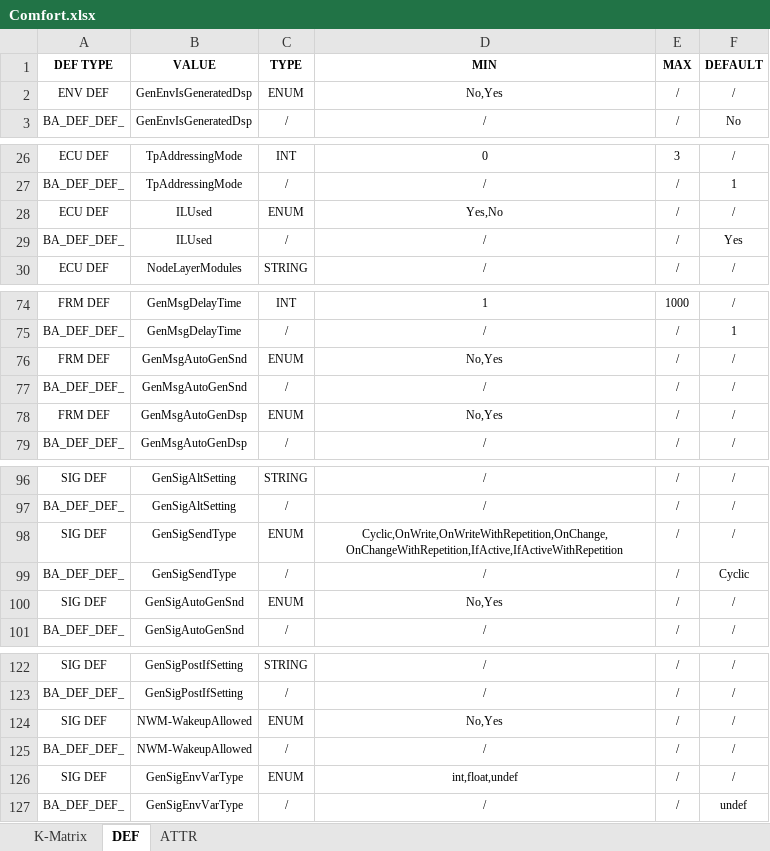
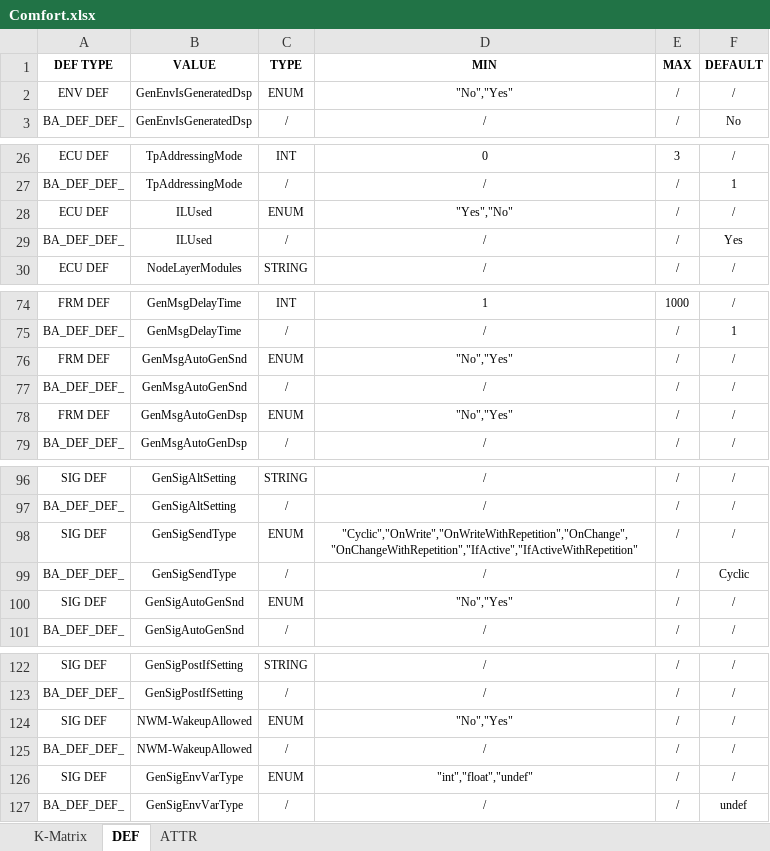
Before and after one commit to 0xWave-Flow/canmatrix, an Excel workbook: dbc/CAN_VARIANT/Comfort.xlsx, sheet DEF, drawn as a sheet; only a part is shown, gaps mark what is left out; values as stored, in another font and other column widths than the file's, no borders; the diff covers the shown part only; the diff names each change by its address in the sheet, - before the commit and + after, or states it on an @@ line.

```diff
--- a/dbc/CAN_VARIANT/Comfort.xlsx (sheet DEF)
+++ b/dbc/CAN_VARIANT/Comfort.xlsx (sheet DEF)
-D2 (MIN): No,Yes
+D2 (MIN): "No","Yes"
-D28 (MIN): Yes,No
+D28 (MIN): "Yes","No"
-D76 (MIN): No,Yes
+D76 (MIN): "No","Yes"
-D78 (MIN): No,Yes
+D78 (MIN): "No","Yes"
-D98 (MIN): Cyclic,OnWrite,OnWriteWithRepetition,OnChange,OnChangeWithRepetition,IfActive,IfActiveWithRepetition
+D98 (MIN): "Cyclic","OnWrite","OnWriteWithRepetition","OnChange","OnChangeWithRepetition","IfActive","IfActiveWithRepetition"
-D100 (MIN): No,Yes
+D100 (MIN): "No","Yes"
-D124 (MIN): No,Yes
+D124 (MIN): "No","Yes"
-D126 (MIN): int,float,undef
+D126 (MIN): "int","float","undef"
```
Also changed, not shown: 12 edited cells elsewhere in this sheet, dbc/CAN_VARIANT/AnalyzeIds.xlsx, dbc/CAN_VARIANT/CAN_FD_Powertrain.xlsx, 13 other files.
